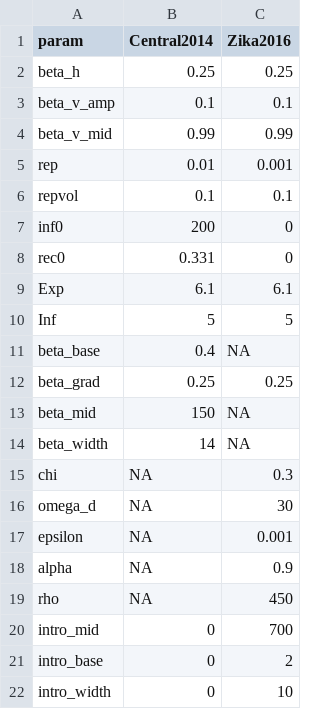
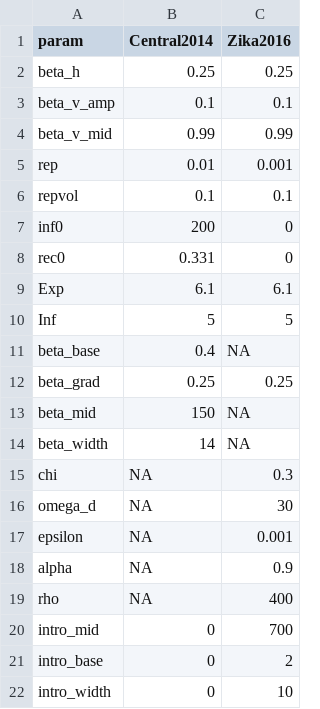
Before and after one commit to a-henderson91/fiji-zikv-model, a CSV file: data/thetaR_IC_zika_local.csv, drawn as a sheet.

```diff
--- a/data/thetaR_IC_zika_local.csv
+++ b/data/thetaR_IC_zika_local.csv
@@ -18,3 +18,3 @@ epsilon,NA,0.001
 alpha,NA,0.9
-rho,NA,450
+rho,NA,400
 intro_mid,0,700
```
Also changed, not shown: 5 other files.
